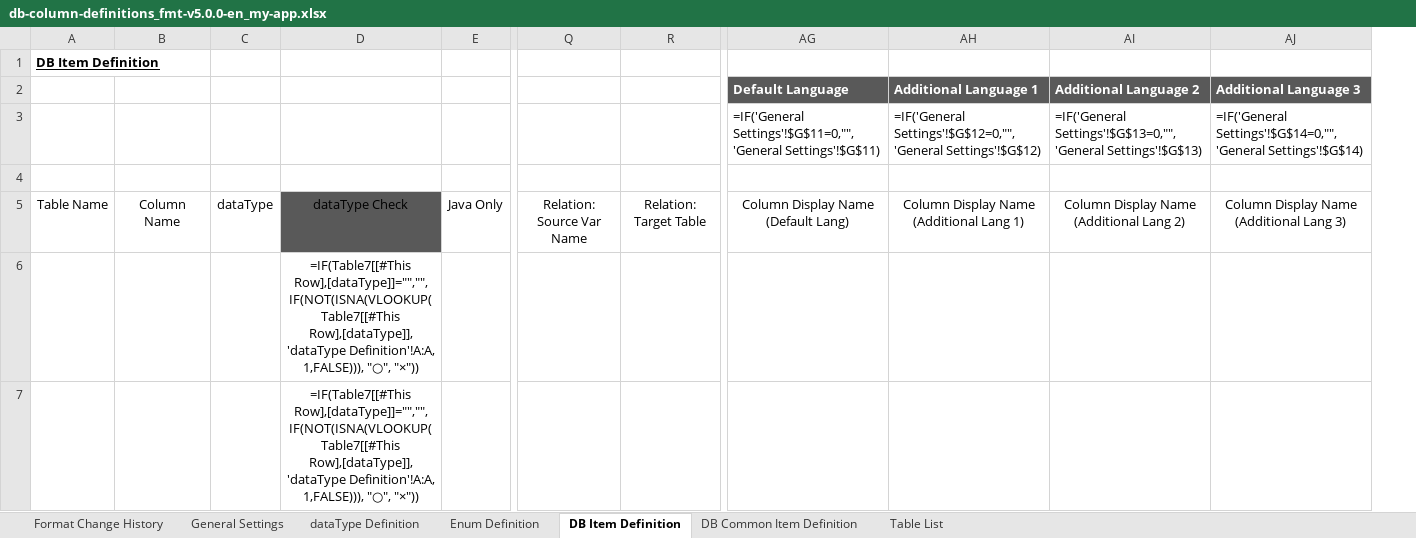
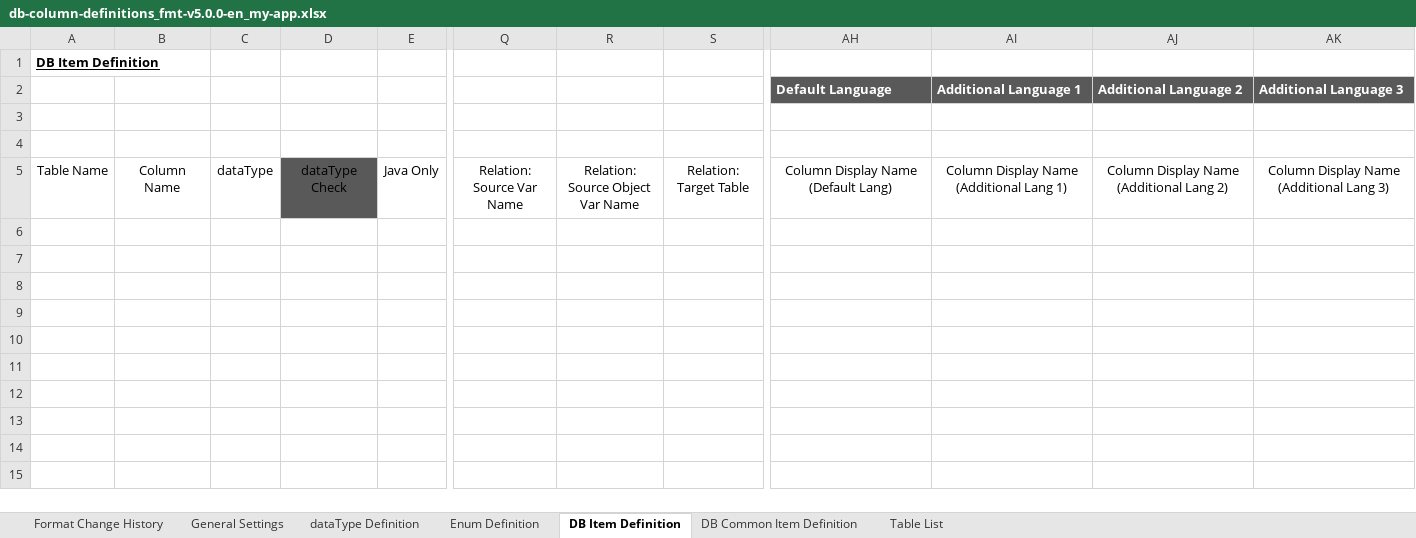
Before and after one commit to ecuacion-jp/ecuacion-tool-code-generator, an Excel workbook: excel-format/db-column-definitions_fmt-v5.0.0-en_my-app.xlsx, sheet DB Item Definition, drawn as a sheet; only a part is shown, gaps mark what is left out; values as stored, in another font and other column widths than the file's, no borders; formulas without a stored value are shown as written; table styles not drawn; removed rows and columns are numbered as before the commit, all else as after; rows hold the shown columns only; the diff covers the shown part only; the diff names each change by its address in the sheet, - before the commit and + after, or states it on an @@ line.

Commit message:
Column "Relation: Source Object Var Name" added to excel format

```diff
--- a/excel-format/db-column-definitions_fmt-v5.0.0-en_my-app.xlsx (sheet DB Item Definition)
+++ b/excel-format/db-column-definitions_fmt-v5.0.0-en_my-app.xlsx (sheet DB Item Definition)
-column D, row 5: dataType Check
+column D, row 5: dataType Check
+column R, row 5: Relation: Source Object Var Name
-row 3:  |  |  |  |  |  |  | =IF('General Settings'!$G$11=0,"",'General Settings'!$G$11) | =IF('General Settings'!$G$12=0,"",'General Settings'!$G$12) | =IF('General Settings'!$G$13=0,"",'General Settings'!$G$13) | =IF('General Settings'!$G$14=0,"",'General Settings'!$G$14)
+row 3: (empty)
-row 6:  |  |  | =IF(Table7[[#This Row],[dataType]]="","",IF(NOT(ISNA(VLOOKUP(Table7[[#This Row],[dataType]], 'dataType Definition'!A:A, 1,FALSE))), "○", "×"))
-row 7:  |  |  | =IF(Table7[[#This Row],[dataType]]="","",IF(NOT(ISNA(VLOOKUP(Table7[[#This Row],[dataType]], 'dataType Definition'!A:A, 1,FALSE))), "○", "×"))
```
Also changed, not shown: 83 removed rows elsewhere in this sheet, sheet dataType Definition, sheet DB Common Item Definition, sheet General Settings, sheet Enum Definition, sheet Table List, excel-format/db-column-definitions_fmt-v5.0.0-ja_my-app.xlsx, 7 other files.
